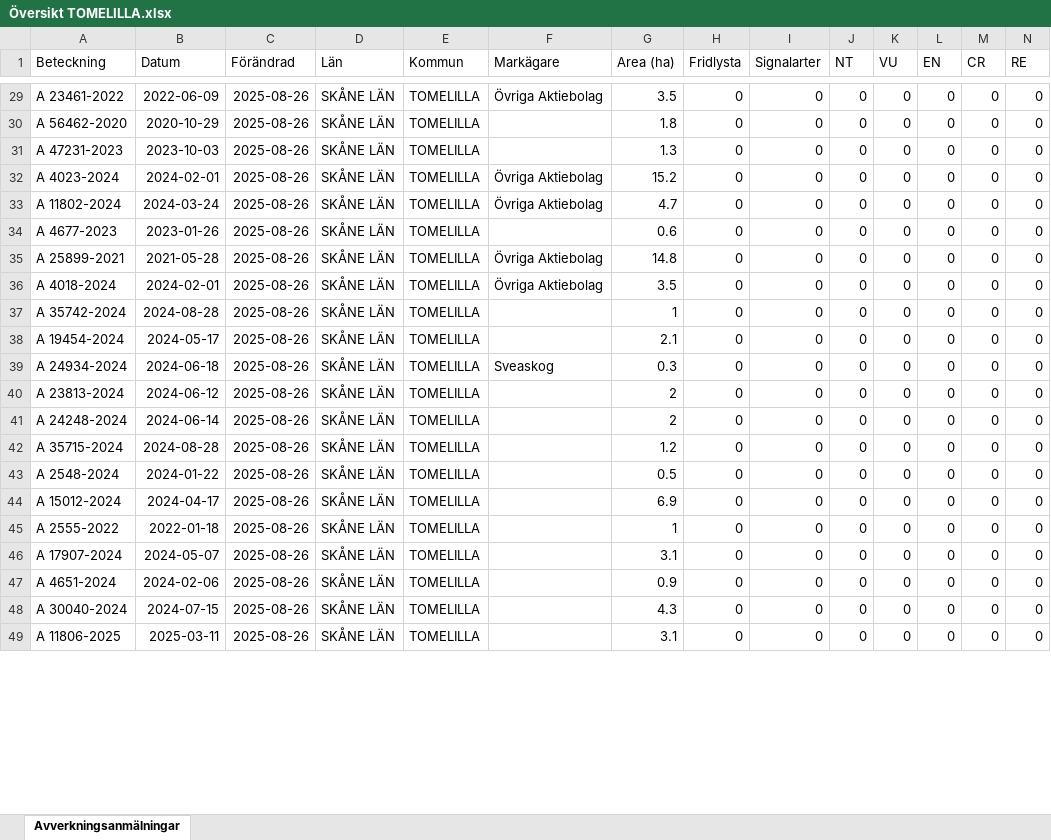
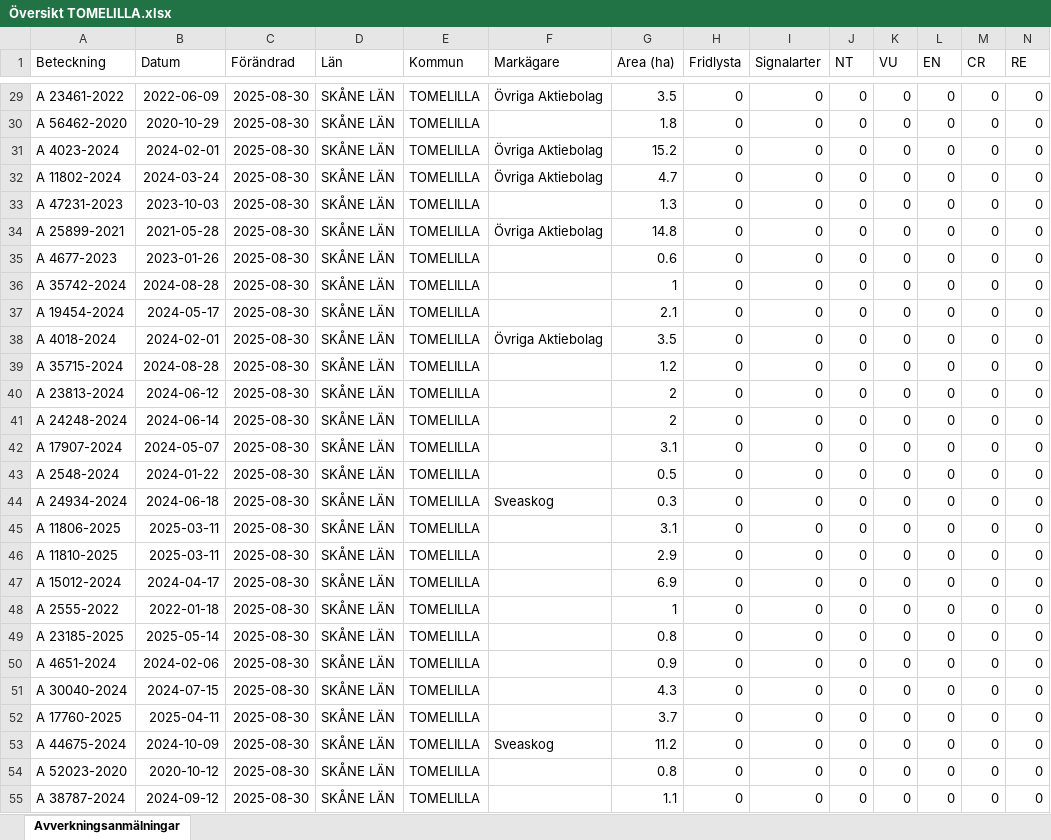
Before and after one commit to klasma/Logging_1270, an Excel workbook: Översikt TOMELILLA.xlsx, sheet Avverkningsanmälningar, drawn as a sheet; only a part is shown, gaps mark what is left out; values as stored, in another font and other column widths than the file's, no borders; removed rows and columns are numbered as before the commit, all else as after; rows hold the shown columns only; the diff covers the shown part only; the diff names each change by its address in the sheet, - before the commit and + after, or states it on an @@ line.

```diff
--- a/Översikt TOMELILLA.xlsx (sheet Avverkningsanmälningar)
+++ b/Översikt TOMELILLA.xlsx (sheet Avverkningsanmälningar)
-C29:C30 (Förändrad): 2025-08-26
+C29:C30 (Förändrad): 2025-08-30
-row 31: A 47231-2023 | 2023-10-03 | 2025-08-26 | SKÅNE LÄN | TOMELILLA |  | 1.3 | 0 | 0 | 0 | 0 | 0 | 0 | 0
-C31:C38 (Förändrad): 2025-08-26
+C31:C38 (Förändrad): 2025-08-30
-A33 (Beteckning): A 4677-2023
+A33 (Beteckning): A 47231-2023
-B33 (Datum): 2023-01-26
+B33 (Datum): 2023-10-03
-G33 (Area (ha)): 0.6
+G33 (Area (ha)): 1.3
-A35 (Beteckning): A 4018-2024
+A35 (Beteckning): A 4677-2023
-B35 (Datum): 2024-02-01
+B35 (Datum): 2023-01-26
-F35 (Markägare): Övriga Aktiebolag
+F35 (Markägare): (empty)
-G35 (Area (ha)): 3.5
+G35 (Area (ha)): 0.6
-A38 (Beteckning): A 24934-2024
+A38 (Beteckning): A 4018-2024
-B38 (Datum): 2024-06-18
+B38 (Datum): 2024-02-01
-F38 (Markägare): Sveaskog
+F38 (Markägare): Övriga Aktiebolag
-G38 (Area (ha)): 0.3
+G38 (Area (ha)): 3.5
+row 39: A 35715-2024 | 2024-08-28 | 2025-08-30 | SKÅNE LÄN | TOMELILLA |  | 1.2 | 0 | 0 | 0 | 0 | 0 | 0 | 0
-C40:C43 (Förändrad): 2025-08-26
+C40:C43 (Förändrad): 2025-08-30
-A42 (Beteckning): A 35715-2024
+A42 (Beteckning): A 17907-2024
-B42 (Datum): 2024-08-28
+B42 (Datum): 2024-05-07
-G42 (Area (ha)): 1.2
+G42 (Area (ha)): 3.1
+row 44: A 24934-2024 | 2024-06-18 | 2025-08-30 | SKÅNE LÄN | TOMELILLA | Sveaskog | 0.3 | 0 | 0 | 0 | 0 | 0 | 0 | 0
+row 45: A 11806-2025 | 2025-03-11 | 2025-08-30 | SKÅNE LÄN | TOMELILLA |  | 3.1 | 0 | 0 | 0 | 0 | 0 | 0 | 0
+row 46: A 11810-2025 | 2025-03-11 | 2025-08-30 | SKÅNE LÄN | TOMELILLA |  | 2.9 | 0 | 0 | 0 | 0 | 0 | 0 | 0
-C47:C52 (Förändrad): 2025-08-26
+C47:C52 (Förändrad): 2025-08-30
-A49 (Beteckning): A 17907-2024
+A49 (Beteckning): A 23185-2025
-B49 (Datum): 2024-05-07
+B49 (Datum): 2025-05-14
-G49 (Area (ha)): 3.1
+G49 (Area (ha)): 0.8
-A52 (Beteckning): A 11806-2025
+A52 (Beteckning): A 17760-2025
-B52 (Datum): 2025-03-11
+B52 (Datum): 2025-04-11
-G52 (Area (ha)): 3.1
+G52 (Area (ha)): 3.7
+row 53: A 44675-2024 | 2024-10-09 | 2025-08-30 | SKÅNE LÄN | TOMELILLA | Sveaskog | 11.2 | 0 | 0 | 0 | 0 | 0 | 0 | 0
+row 54: A 52023-2020 | 2020-10-12 | 2025-08-30 | SKÅNE LÄN | TOMELILLA |  | 0.8 | 0 | 0 | 0 | 0 | 0 | 0 | 0
+row 55: A 38787-2024 | 2024-09-12 | 2025-08-30 | SKÅNE LÄN | TOMELILLA |  | 1.1 | 0 | 0 | 0 | 0 | 0 | 0 | 0
```
Also changed, not shown: 23 added rows, 29 removed rows and 113 edited cells elsewhere in this sheet, artfynd/A 2018-2024 artfynd.xlsx, artfynd/A 23466-2022 artfynd.xlsx, 45 other files.
